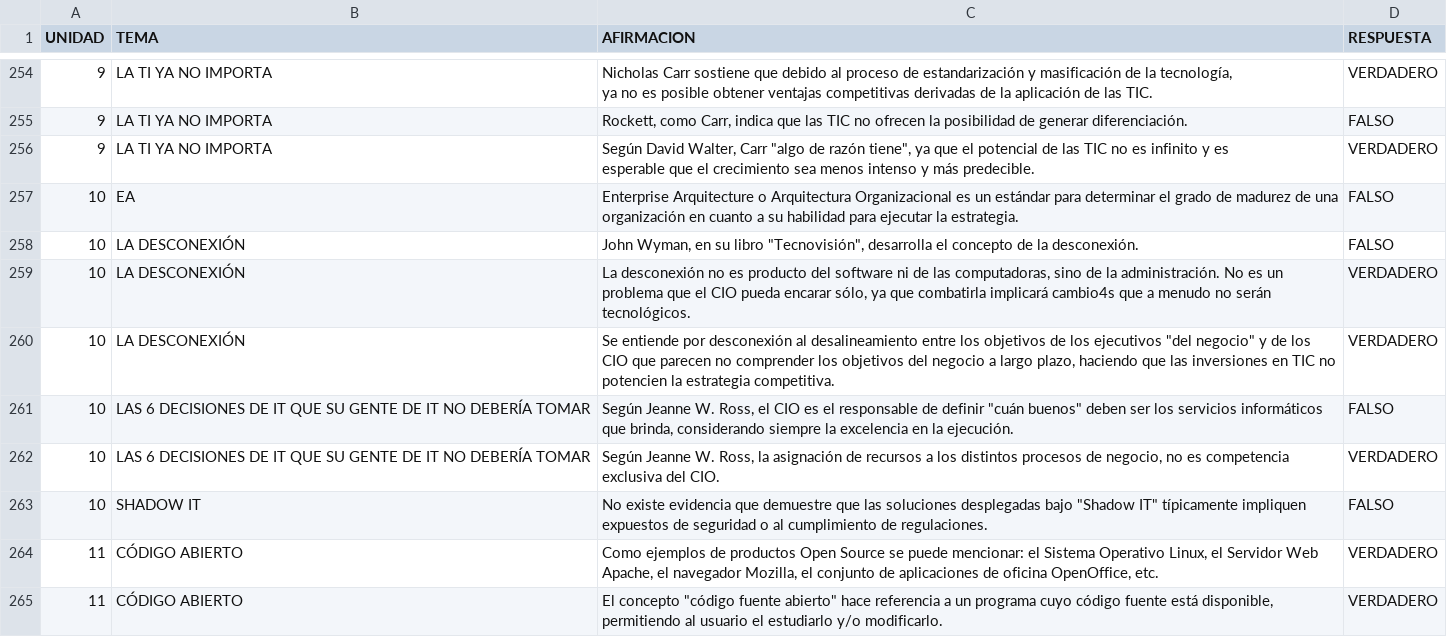
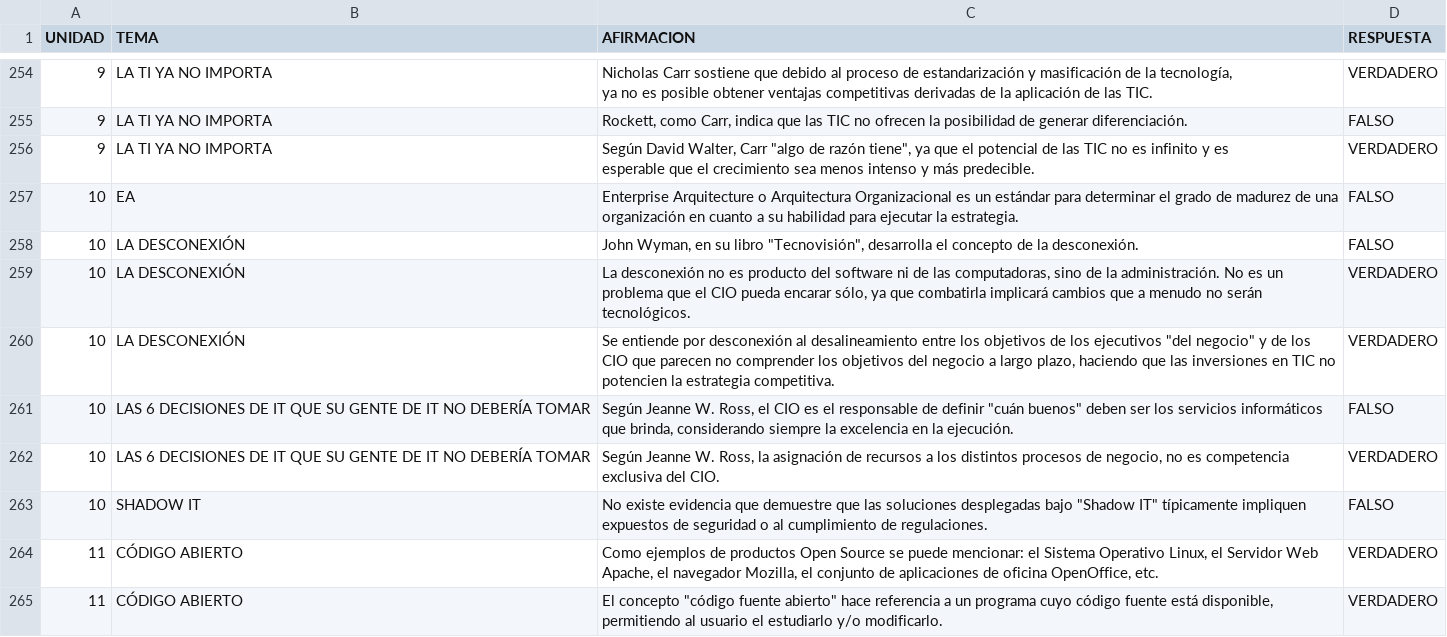
Before and after one commit to Darthiss/2ParcialGRI, a CSV file: preguntas_parcial1.csv, drawn as a sheet; only a part is shown, gaps mark what is left out.

Commit message:
Update preguntas_parcial1.csv

```diff
--- a/preguntas_parcial1.csv
+++ b/preguntas_parcial1.csv
@@ -274,3 +274,3 @@ esperable que el crecimiento sea menos intenso y más predecible.";VERDADERO
 10;LA DESCONEXIÓN;"John Wyman, en su libro ""Tecnovisión"", desarrolla el concepto de la desconexión.";FALSO
-10;LA DESCONEXIÓN;La desconexión no es producto del software ni de las computadoras, sino de la administración. No es un problema que el CIO pueda encarar sólo, ya que combatirla implicará cambio4s que a menudo no serán tecnológicos.;VERDADERO
+10;LA DESCONEXIÓN;La desconexión no es producto del software ni de las computadoras, sino de la administración. No es un problema que el CIO pueda encarar sólo, ya que combatirla implicará cambios que a menudo no serán tecnológicos.;VERDADERO
 10;LA DESCONEXIÓN;"Se entiende por desconexión al desalineamiento entre los objetivos de los ejecutivos ""del negocio"" y de los CIO que parecen no comprender los objetivos del negocio a largo plazo, haciendo que las inversiones en TIC no potencien la estrategia competitiva.";VERDADERO
```
